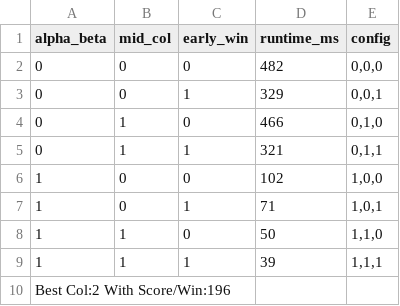
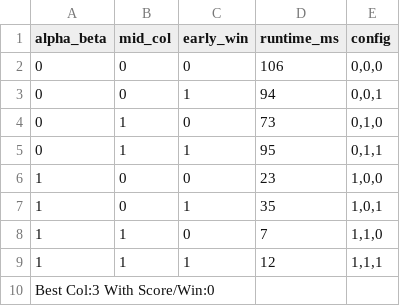
Before and after one commit to Markus112105/minimax-algo, a CSV file: results.csv, drawn as a sheet.

```diff
--- a/results.csv
+++ b/results.csv
@@ -1,10 +1,10 @@
 alpha_beta,mid_col,early_win,runtime_ms,config
-0,0,0,482,"0,0,0"
-0,0,1,329,"0,0,1"
-0,1,0,466,"0,1,0"
-0,1,1,321,"0,1,1"
-1,0,0,102,"1,0,0"
-1,0,1,71,"1,0,1"
-1,1,0,50,"1,1,0"
-1,1,1,39,"1,1,1"
-Best Col:2 With Score/Win:196
+0,0,0,106,"0,0,0"
+0,0,1,94,"0,0,1"
+0,1,0,73,"0,1,0"
+0,1,1,95,"0,1,1"
+1,0,0,23,"1,0,0"
+1,0,1,35,"1,0,1"
+1,1,0,7,"1,1,0"
+1,1,1,12,"1,1,1"
+Best Col:3 With Score/Win:0
```
Also changed, not shown: 2 other files.
